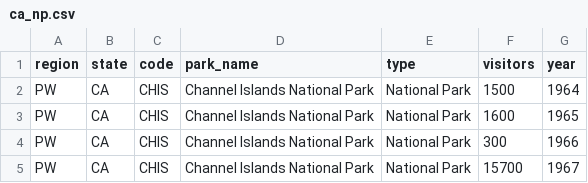
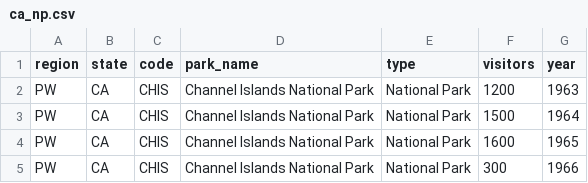
Before and after one commit to ds4eeb/DataViz1-ggplotFundamentals, a CSV file: ca_np.csv, drawn as a sheet; only a part is shown; the shorter side is filled out with more unchanged rows.

Commit message:
Fix data change

```diff
--- a/ca_np.csv
+++ b/ca_np.csv
@@ -1,2 +1,3 @@
 region,state,code,park_name,type,visitors,year
+PW,CA,CHIS,Channel Islands National Park,National Park,1200,1963
 PW,CA,CHIS,Channel Islands National Park,National Park,1500,1964
```
